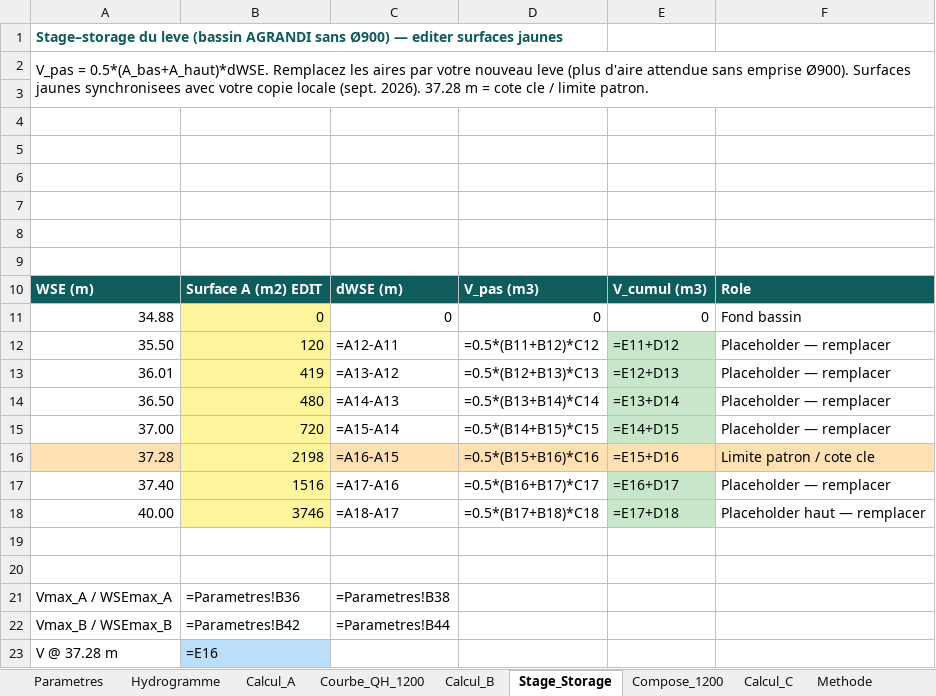
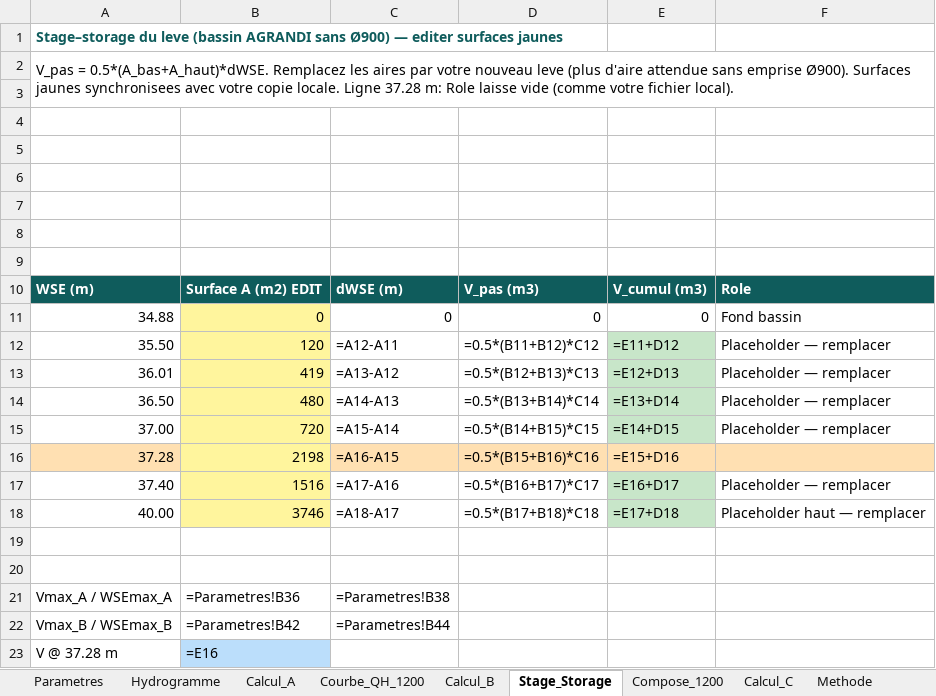
Before and after one commit to acon560-prog/idf-web-app, an Excel workbook: engineering/drainage-design/retention_volume/Volume_Retention_Sans_900.xlsx, sheet Stage_Storage, drawn as a sheet; values as stored, in another font and other column widths than the file's, no borders; formulas without a stored value are shown as written; charts and pictures not drawn; the diff names each change by its address in the sheet, - before the commit and + after, or states it on an @@ line.

```diff
--- a/engineering/drainage-design/retention_volume/Volume_Retention_Sans_900.xlsx (sheet Stage_Storage)
+++ b/engineering/drainage-design/retention_volume/Volume_Retention_Sans_900.xlsx (sheet Stage_Storage)
-A2: …votre copie locale (sept. 2026). 37.28 m = cote cle / limite patron.
+A2: …votre copie locale. Ligne 37.28 m: Role laisse vide (comme votre fichier local).
-F16: Limite patron / cote cle
+F16: (empty)
```
Also changed, not shown: 1 other file.
